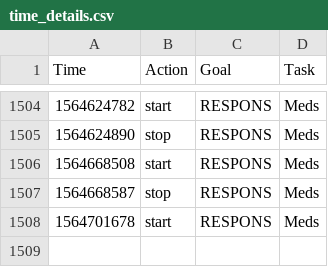
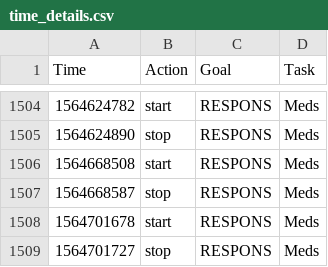
Before and after one commit to fuzzyTew/todo, a CSV file: Routine/ttrack/time_details.csv, drawn as a sheet; only a part is shown, gaps mark what is left out.

```diff
--- a/Routine/ttrack/time_details.csv
+++ b/Routine/ttrack/time_details.csv
@@ -1508 +1508,2 @@ Time,Action,Goal,Task
 1564701678,start,RESPONS,Meds
+1564701727,stop,RESPONS,Meds
```
Also changed, not shown: Routine/meds/2019-meds.csv.
